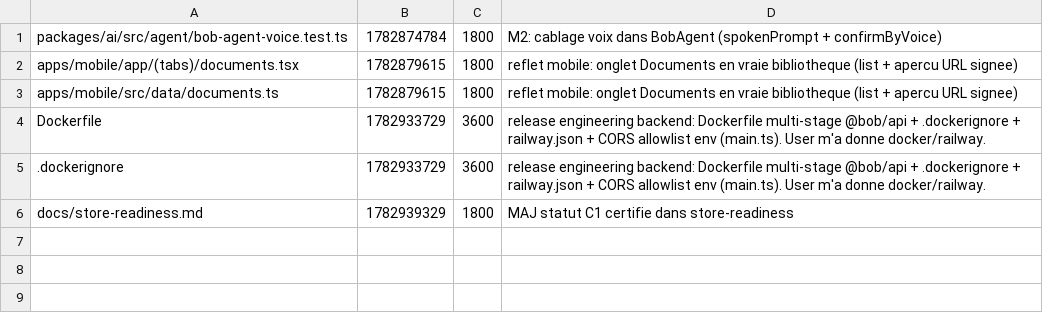
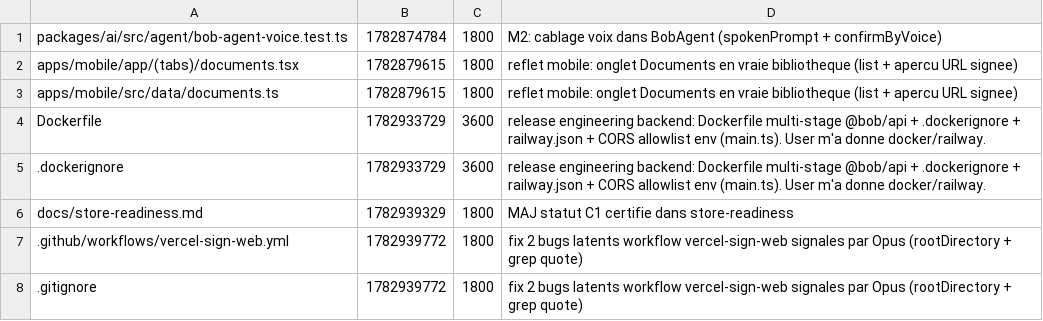
Before and after one commit to GLWebDevAgency/bob-pro, a TSV file: claims.tsv, drawn as a sheet.

Commit message:
claim:.github/workflows/vercel-sign-web.yml .gitignore ttl=1800

```diff
--- a/claims.tsv
+++ b/claims.tsv
@@ -6 +6,3 @@ Dockerfile	1782933729	3600	release engineering backend: Dockerfile multi-stage @
 docs/store-readiness.md	1782939329	1800	MAJ statut C1 certifie dans store-readiness
+.github/workflows/vercel-sign-web.yml	1782939772	1800	fix 2 bugs latents workflow vercel-sign-web signales par Opus (rootDirectory + grep quote)
+.gitignore	1782939772	1800	fix 2 bugs latents workflow vercel-sign-web signales par Opus (rootDirectory + grep quote)
```
Also changed, not shown: 1 other file.
